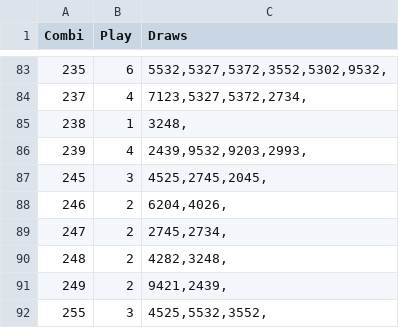
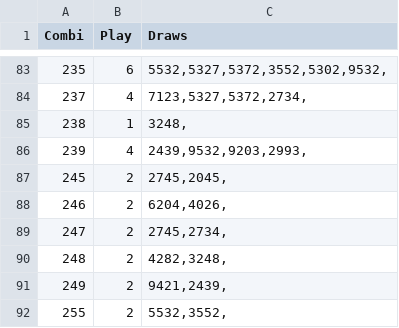
Before and after one commit to csnlcbtt/wix, a CSV file: csv/p4trips.csv, drawn as a sheet; only a part is shown, gaps mark what is left out; the diff covers the shown part only.

```diff
--- a/csv/p4trips.csv
+++ b/csv/p4trips.csv
@@ -86,3 +86,3 @@
 "239",4,"2439,9532,9203,2993,"
-"245",3,"4525,2745,2045,"
+"245",2,"2745,2045,"
 "246",2,"6204,4026,"
@@ -91,2 +91,2 @@
 "249",2,"9421,2439,"
-"255",3,"4525,5532,3552,"
+"255",2,"5532,3552,"
```
Also changed, not shown: 1 removed row and 28 edited cells elsewhere in this file, csv/p2hznhist.csv, csv/p2master.csv, 23 other files.
